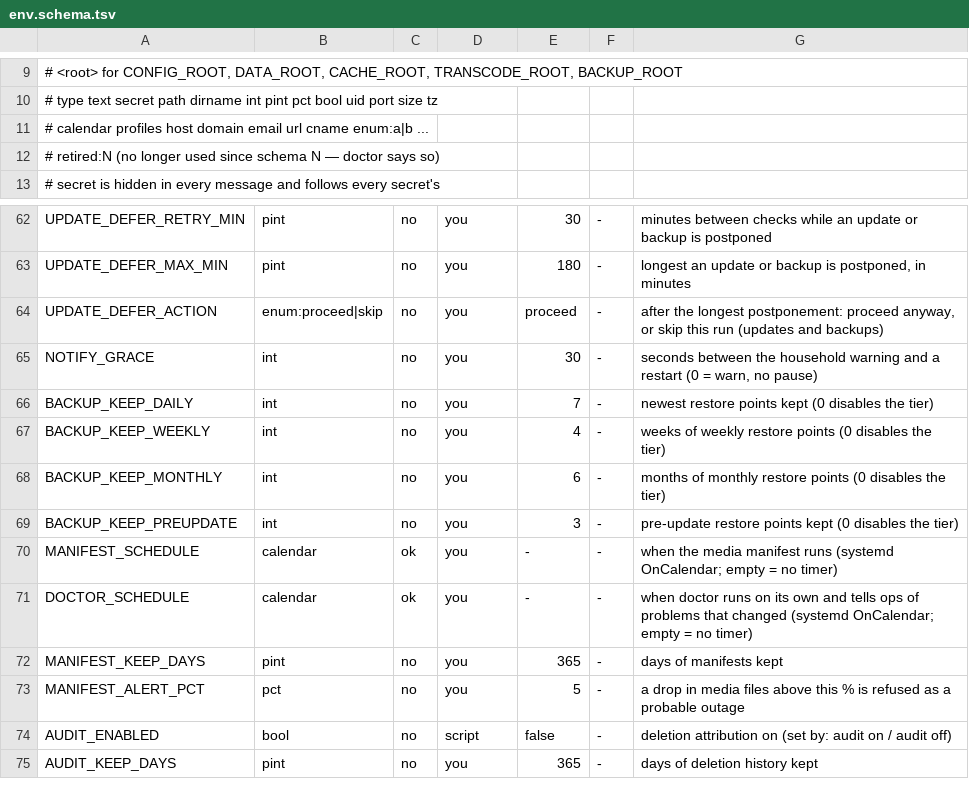
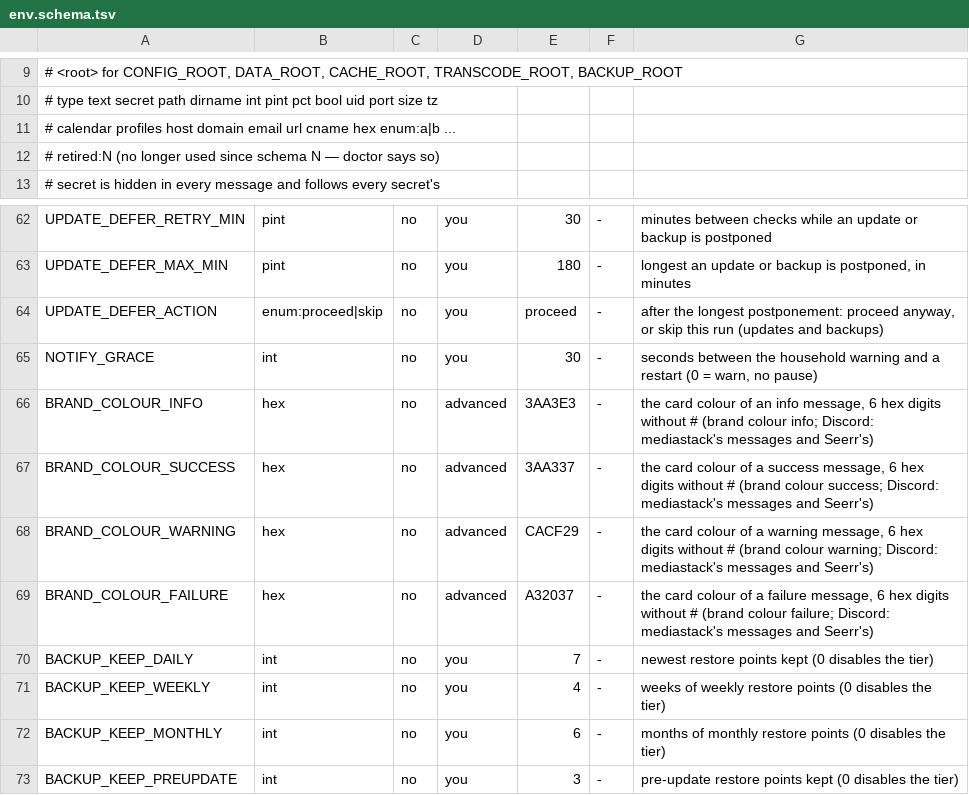
Before and after one commit to Alethio36/mediastack, a TSV file: lib/env.schema.tsv, drawn as a sheet; only a part is shown, gaps mark what is left out; the shorter side is filled out with more unchanged rows.

```diff
--- a/lib/env.schema.tsv
+++ b/lib/env.schema.tsv
@@ -10,3 +10,3 @@
 #   type    text secret path dirname int pint pct bool uid port size tz
-#           calendar profiles host domain email url cname enum:a|b ...
+#           calendar profiles host domain email url cname hex enum:a|b ...
 #           retired:N (no longer used since schema N — doctor says so)
@@ -65,2 +65,6 @@ UPDATE_DEFER_ACTION	enum:proceed|skip	no	you	proceed	-	after the longest postpon
 NOTIFY_GRACE	int	no	you	30	-	seconds between the household warning and a restart (0 = warn, no pause)
+BRAND_COLOUR_INFO	hex	no	advanced	3AA3E3	-	the card colour of an info message, 6 hex digits without # (brand colour info; Discord: mediastack's messages and Seerr's)
+BRAND_COLOUR_SUCCESS	hex	no	advanced	3AA337	-	the card colour of a success message, 6 hex digits without # (brand colour success; Discord: mediastack's messages and Seerr's)
+BRAND_COLOUR_WARNING	hex	no	advanced	CACF29	-	the card colour of a warning message, 6 hex digits without # (brand colour warning; Discord: mediastack's messages and Seerr's)
+BRAND_COLOUR_FAILURE	hex	no	advanced	A32037	-	the card colour of a failure message, 6 hex digits without # (brand colour failure; Discord: mediastack's messages and Seerr's)
 BACKUP_KEEP_DAILY	int	no	you	7	-	newest restore points kept (0 disables the tier)
```
Also changed, not shown: services/authentik/env.tsv, 18 other files.
